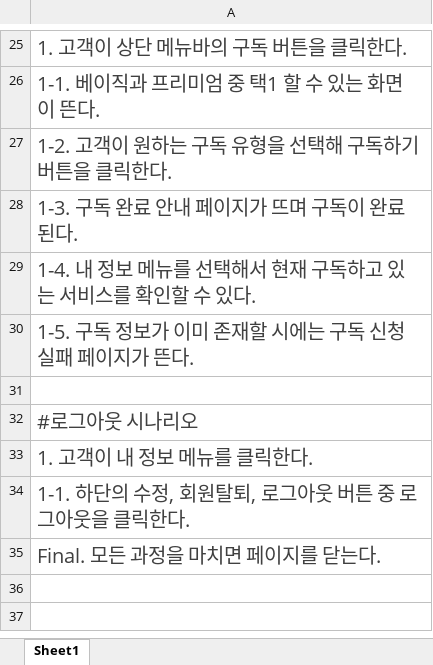
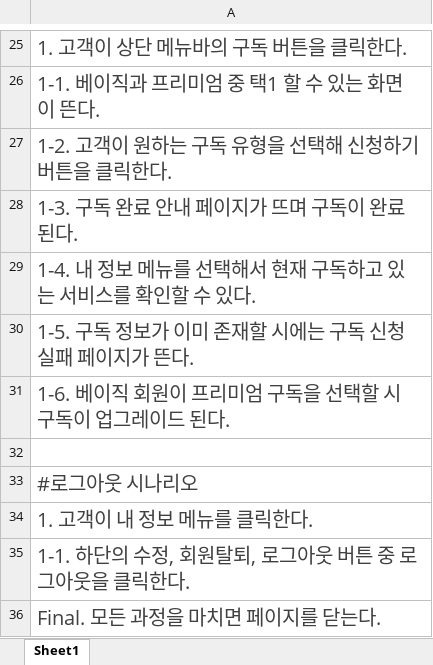
Before and after one commit to yyoonjju/Sprint1, an Excel workbook: 프로젝트 서류/프로젝트 시나리오(AIT_Pj_A08).xlsx, sheet Sheet1, drawn as a sheet; only a part is shown, gaps mark what is left out; values as stored, in another font and other column widths than the file's, no borders; the diff names each change by its address in the sheet, - before the commit and + after, or states it on an @@ line.

Commit message:
수정2

```diff
--- a/프로젝트 서류/프로젝트 시나리오(AIT_Pj_A08).xlsx (sheet Sheet1)
+++ b/프로젝트 서류/프로젝트 시나리오(AIT_Pj_A08).xlsx (sheet Sheet1)
-A27: 1-2. 고객이 원하는 구독 유형을 선택해 구독하기 버튼을 클릭한다.
+A27: 1-2. 고객이 원하는 구독 유형을 선택해 신청하기 버튼을 클릭한다.
+row 31: 1-6. 베이직 회원이 프리미엄 구독을 선택할 시 구독이 업그레이드 된다.
```
